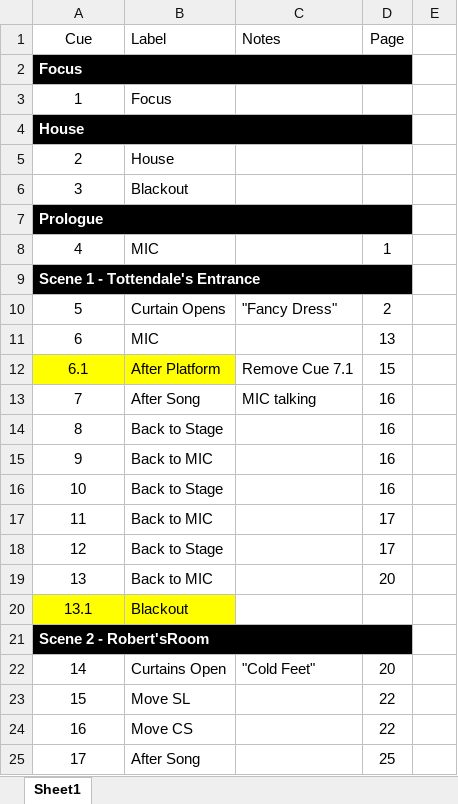
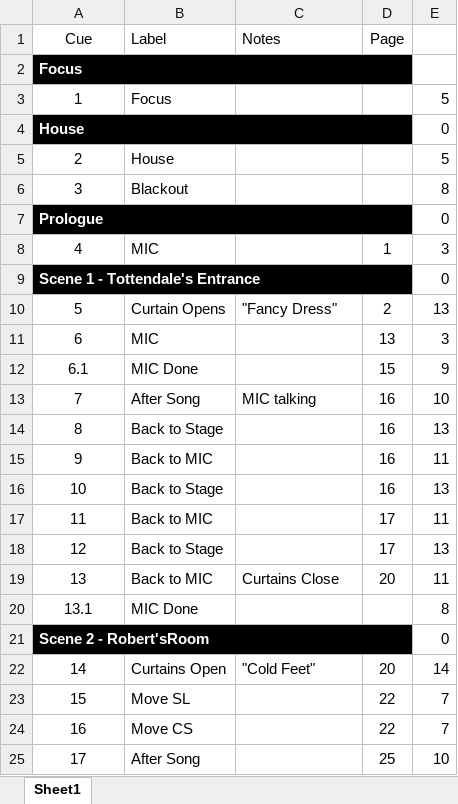
Before and after one commit to Whiteford-Systems/ETC-Express-Consoles, an Excel workbook: Shows/2024 - Spring Ridge - The Drowsy Chaperone/2024 Spring Ridge - Light Cues.xlsx, sheet Sheet1, drawn as a sheet; only a part is shown; values as stored, in another font and other column widths than the file's, no borders; conditional formats not drawn; removed rows and columns are numbered as before the commit, all else as after; the diff covers the shown part only; the diff names each change by its address in the sheet, - before the commit and + after, or states it on an @@ line.

```diff
--- a/Shows/2024 - Spring Ridge - The Drowsy Chaperone/2024 Spring Ridge - Light Cues.xlsx (sheet Sheet1)
+++ b/Shows/2024 - Spring Ridge - The Drowsy Chaperone/2024 Spring Ridge - Light Cues.xlsx (sheet Sheet1)
-E3: (empty)
+E3: 5
-E4: (empty)
+E4: 0
-E5: (empty)
+E5: 5
-E6: (empty)
+E6: 8
-E7: (empty)
+E7: 0
-E8: (empty)
+E8: 3
-E9: (empty)
+E9: 0
-E10: (empty)
+E10: 13
-E11: (empty)
+E11: 3
-row 12: 6.1 | After Platform | Remove Cue 7.1 | 15
+row 12: 6.1 | MIC Done |  | 15 | 9
-E13: (empty)
+E13: 10
-E14: (empty)
+E14: 13
-E15: (empty)
+E15: 11
-E16: (empty)
+E16: 13
-E17: (empty)
+E17: 11
-E18: (empty)
+E18: 13
-C19 (Notes): (empty)
+C19 (Notes): Curtains Close
-E19: (empty)
+E19: 11
-row 20: 13.1 | Blackout
@@ column A (Cue) renumbered in row 20 @@
-A20:D20 fill: #000000
+A20:D20 fill: none
@@ A20 bold: on → off, text colour: #FFFFFF → black, alignment: left → center @@
-A21:D21 merged
-B20 (Label): (empty)
+B20 (Label): MIC Done
-E20: (empty)
+E20: 8
+row 21: Scene 2 - Robert'sRoom |  |  |  | 0
-E22: (empty)
+E22: 14
-E23:E24: (empty)
+E23:E24: 7
-E25: (empty)
+E25: 10
```
Also changed, not shown: other rows of this sheet, 1 other file.
